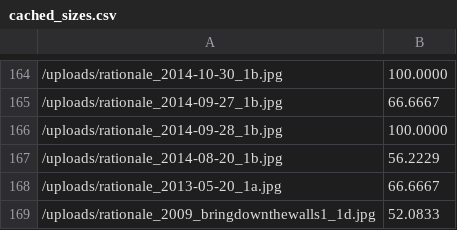
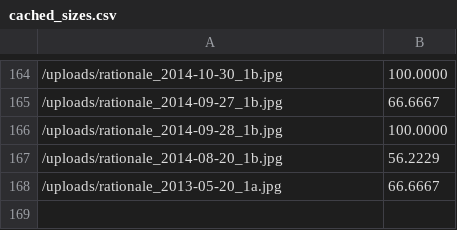
Before and after one commit to rationaledesign/rationale, a CSV file: cached_sizes.csv, drawn as a sheet; only a part is shown, gaps mark what is left out; the diff names each change by its address in the sheet, - before the commit and + after, or states it on an @@ line.

Commit message:
get_size test

```diff
--- a/cached_sizes.csv
+++ b/cached_sizes.csv
-row 169: /uploads/rationale_2009_bringdownthewalls1_1d.jpg | 52.0833
```
Also changed, not shown: 1 other file.
